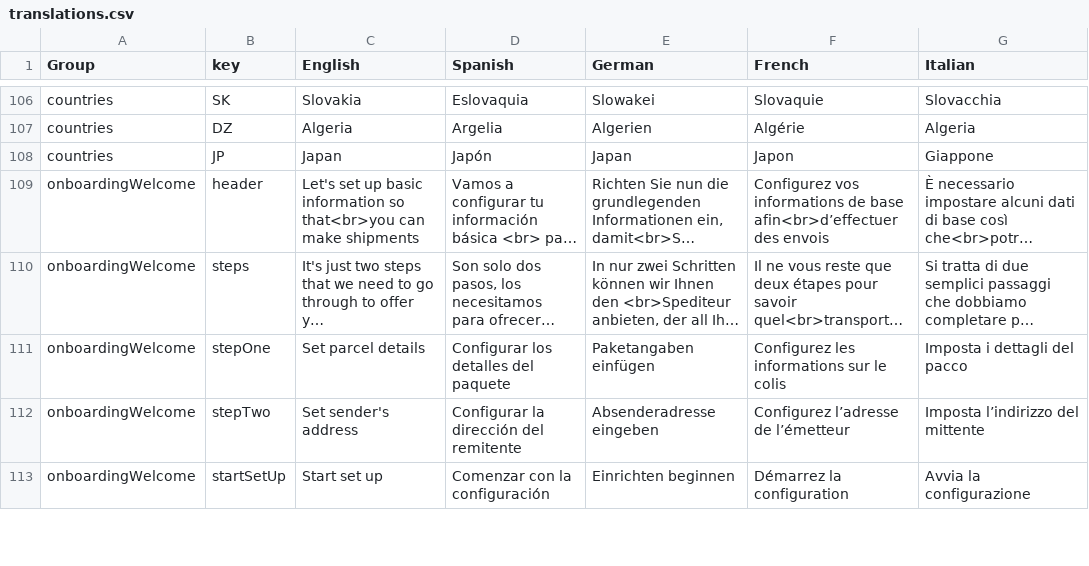
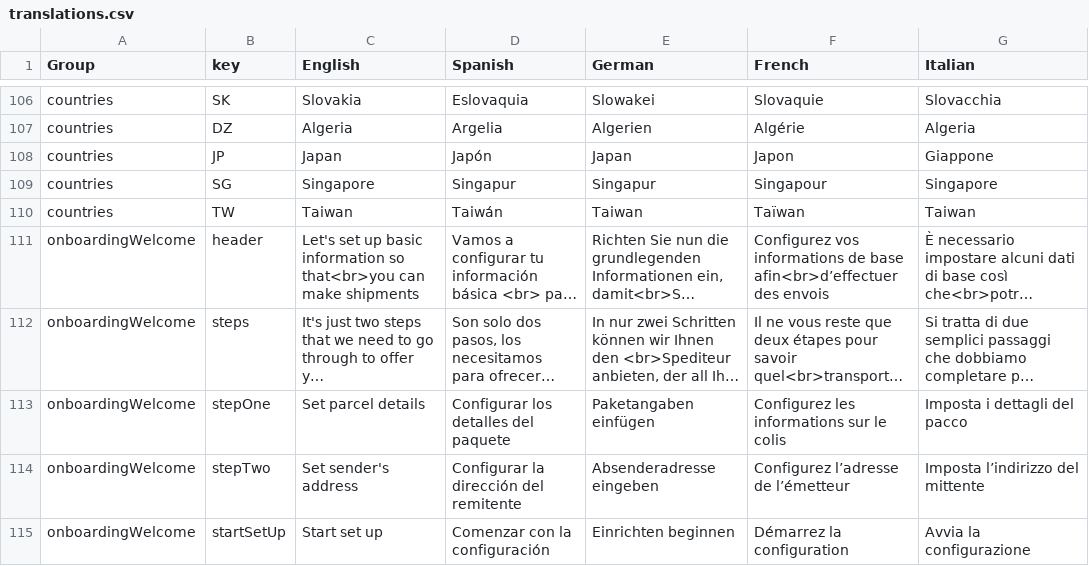
Before and after one commit to packlink-dev/ecommerce_module_core, a CSV file: src/BusinessLogic/Resources/countries/translations.csv, drawn as a sheet; only a part is shown, gaps mark what is left out; long unchanged cells end in …; the diff names each change by its address in the sheet, - before the commit and + after, or states it on an @@ line.

Commit message:
Add unsupported countries Singapore and Taiwan
ISSUE: CS-6243

```diff
--- a/src/BusinessLogic/Resources/countries/translations.csv
+++ b/src/BusinessLogic/Resources/countries/translations.csv
+row 109: countries | SG | Singapore | Singapur | Singapur | Singapour | Singapore
+row 110: countries | TW | Taiwan | Taiwán | Taiwan | Taïwan | Taiwan
```
Also changed, not shown: 7 other files.
